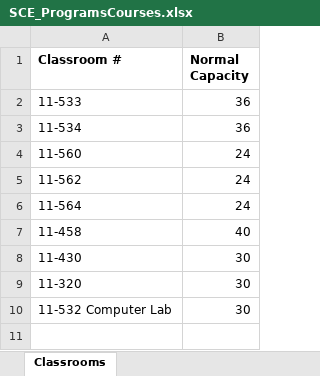
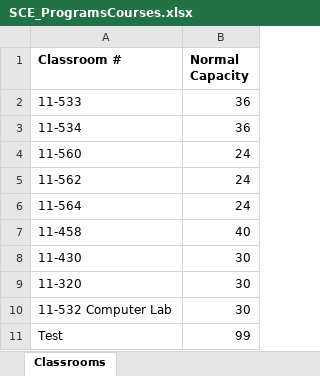
Before and after one commit to Alexhamilton1221/2023-01_Team6, an Excel workbook: SCE_ProgramsCourses.xlsx, sheet Classrooms, drawn as a sheet; values as stored, in another font and other column widths than the file's, no borders; the diff names each change by its address in the sheet, - before the commit and + after, or states it on an @@ line.

```diff
--- a/SCE_ProgramsCourses.xlsx (sheet Classrooms)
+++ b/SCE_ProgramsCourses.xlsx (sheet Classrooms)
+row 11: Test | 99
```
Also changed, not shown: 3 other files.
